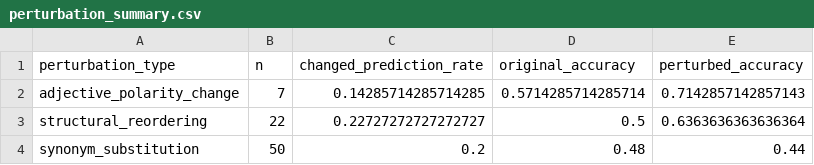
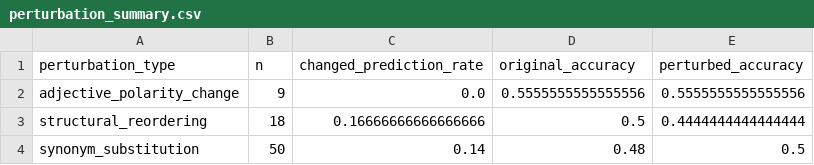
Before and after one commit to Pratishtha3Saxena/Psycholinguistics-project, a CSV file: outputs_baseline/perturbation_summary.csv, drawn as a sheet.

```diff
--- a/outputs_baseline/perturbation_summary.csv
+++ b/outputs_baseline/perturbation_summary.csv
@@ -1,4 +1,4 @@
 perturbation_type,n,changed_prediction_rate,original_accuracy,perturbed_accuracy
-adjective_polarity_change,7,0.14285714285714285,0.5714285714285714,0.7142857142857143
-structural_reordering,22,0.22727272727272727,0.5,0.6363636363636364
-synonym_substitution,50,0.2,0.48,0.44
+adjective_polarity_change,9,0.0,0.5555555555555556,0.5555555555555556
+structural_reordering,18,0.16666666666666666,0.5,0.4444444444444444
+synonym_substitution,50,0.14,0.48,0.5
```
Also changed, not shown: outputs_baseline/perturbation_predictions.csv, 4 other files.
